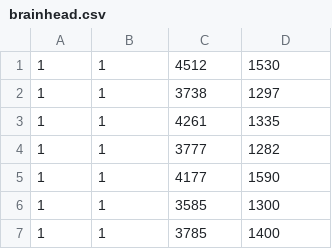
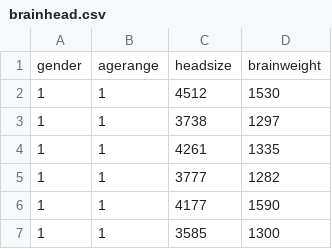
Before and after one commit to leonvanbokhorst/NoteBooks-Statistics-and-MachineLearning, a CSV file: data/brainhead.csv, drawn as a sheet; only a part is shown; the shorter side is filled out with more unchanged rows; the diff names each change by its address in the sheet, - before the commit and + after, or states it on an @@ line.

Commit message:
Linear Regression with Gradient Descent

```diff
--- a/data/brainhead.csv
+++ b/data/brainhead.csv
+row 1: gender | agerange | headsize | brainweight
```
